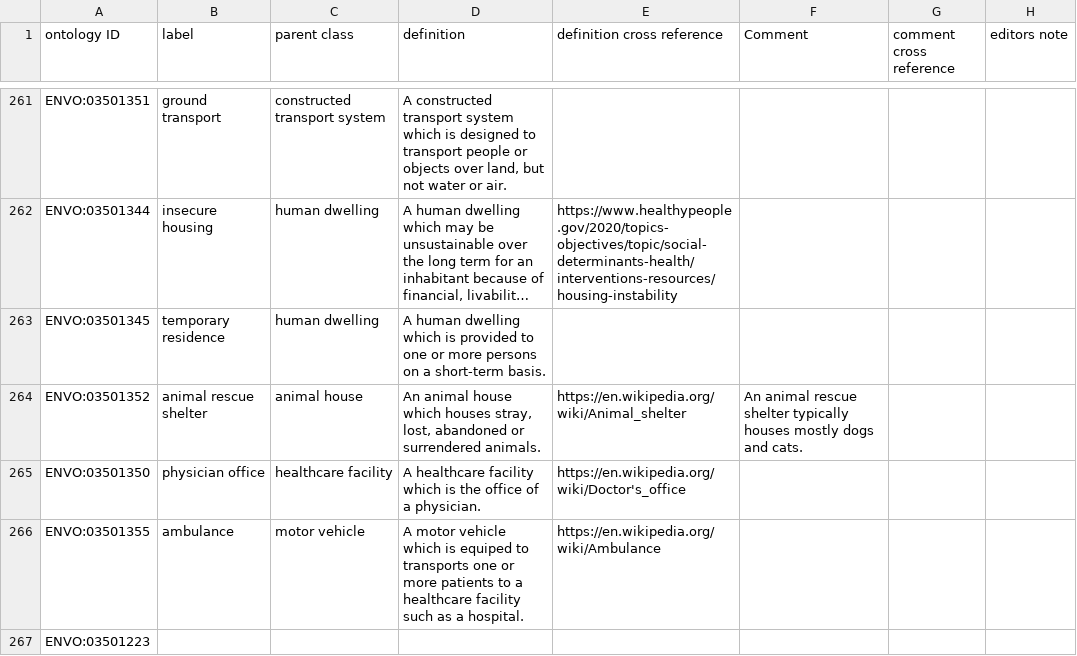
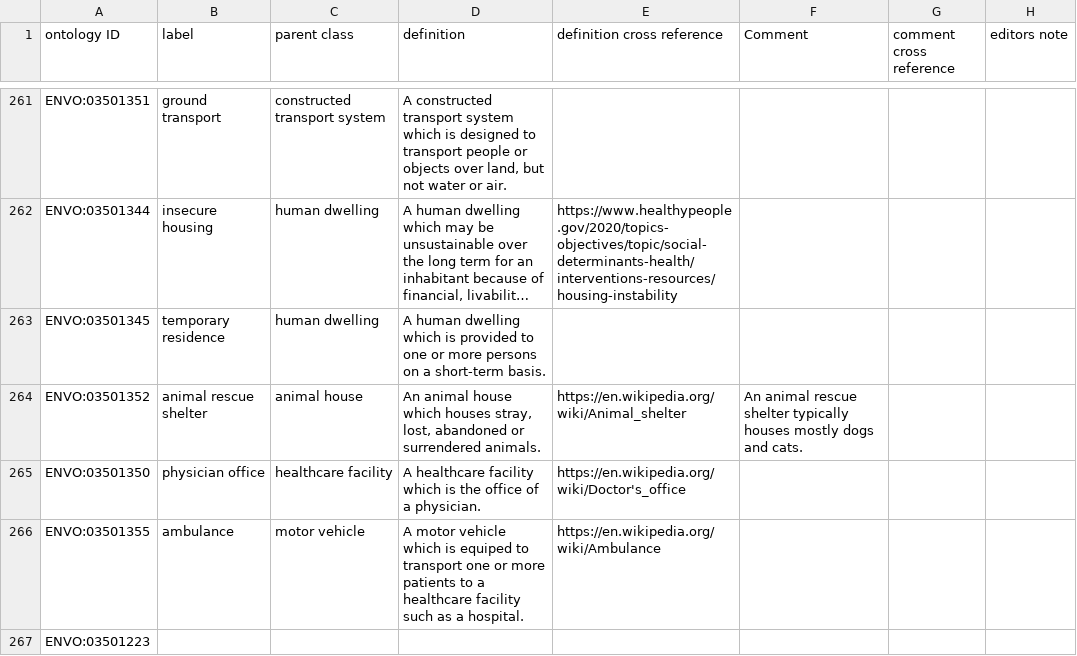
Before and after one commit to EnvironmentOntology/envo, a CSV file: src/envo/modules/temporary_robot_template.csv, drawn as a sheet; only a part is shown, gaps mark what is left out; long unchanged cells end in …; the diff names each change by its address in the sheet, - before the commit and + after, or states it on an @@ line.

Commit message:
typo

```diff
--- a/src/envo/modules/temporary_robot_template.csv
+++ b/src/envo/modules/temporary_robot_template.csv
-D266 (definition): …equiped to transports one or…
+D266 (definition): …equiped to transport one or…
```
